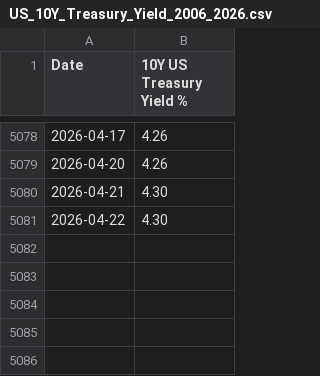
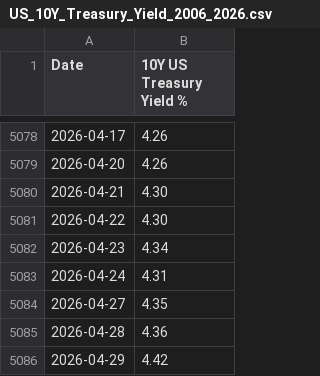
Before and after one commit to noncefn/cycle-app, a CSV file: public/data/US_10Y_Treasury_Yield_2006_2026.csv, drawn as a sheet; only a part is shown, gaps mark what is left out.

```diff
--- a/public/data/US_10Y_Treasury_Yield_2006_2026.csv
+++ b/public/data/US_10Y_Treasury_Yield_2006_2026.csv
@@ -5081 +5081,6 @@
 2026-04-22,4.30
+2026-04-23,4.34
+2026-04-24,4.31
+2026-04-27,4.35
+2026-04-28,4.36
+2026-04-29,4.42
```
Also changed, not shown: public/data/ICE_BofA_US_HighYield_OAS_2006_2026.csv, public/data/M2REAL.csv, 1 other file.
